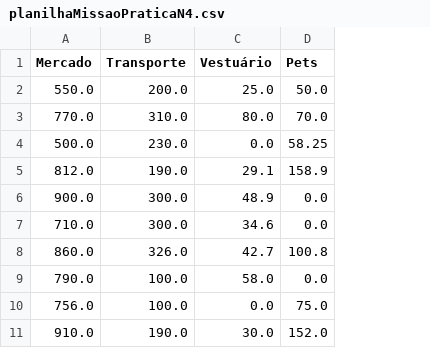
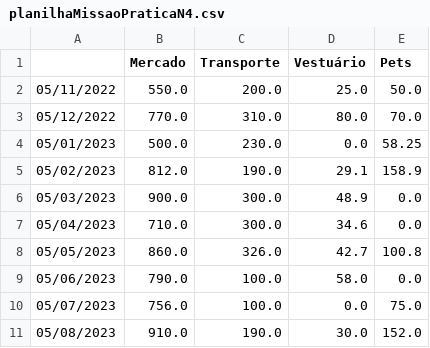
Before and after one commit to MarcoDev1987/MissaoPratica4, a CSV file: planilhaMissaoPraticaN4.csv, drawn as a sheet; the diff names each change by its address in the sheet, - before the commit and + after, or states it on an @@ line.

Commit message:
3 commit

```diff
--- a/planilhaMissaoPraticaN4.csv
+++ b/planilhaMissaoPraticaN4.csv
+column A, rows 2-11: 05/11/2022 | 05/12/2022 | 05/01/2023 | 05/02/2023 | 05/03/2023 | 05/04/2023 | 05/05/2023 | 05/06/2023 | 05/07/2023 | 05/08/2023
```
